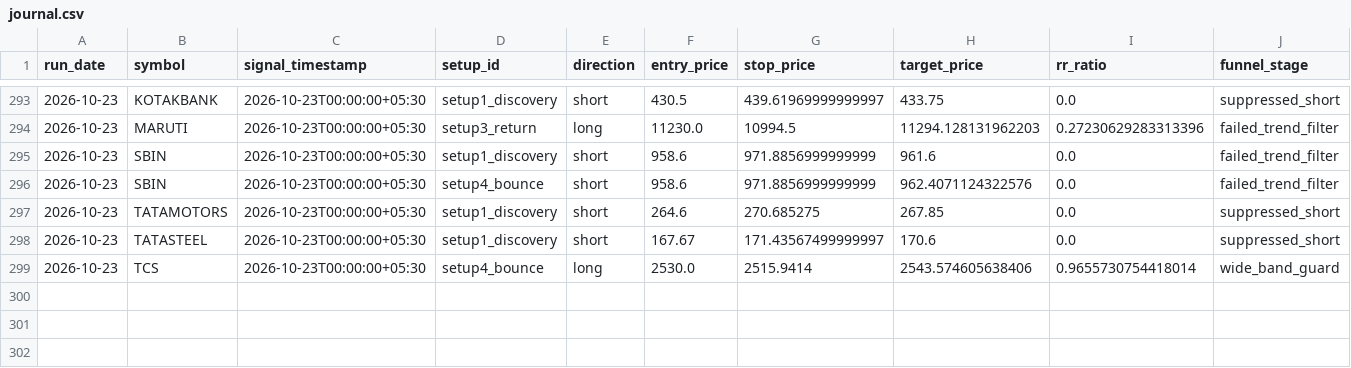
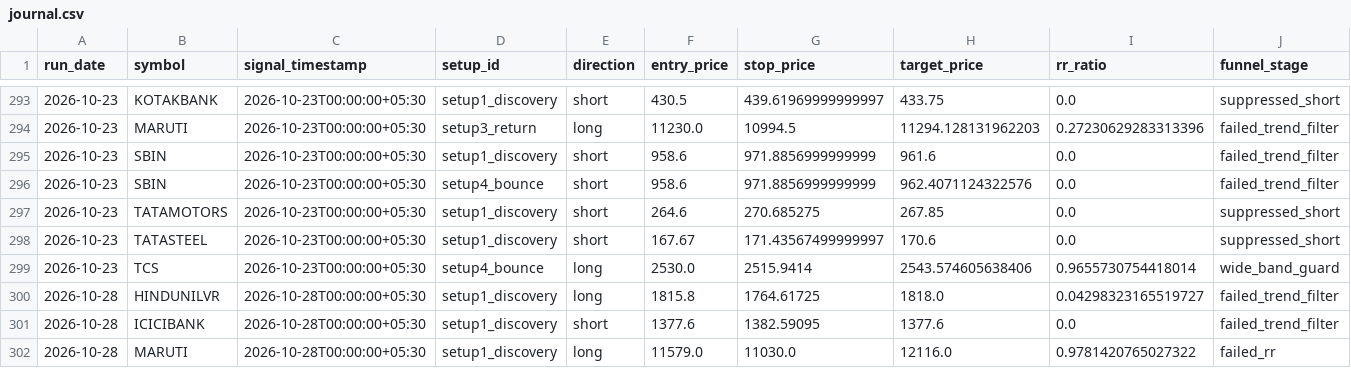
Before and after one commit to adityakadam1997/Stockplayer, a CSV file: paper/journal.csv, drawn as a sheet; only a part is shown, gaps mark what is left out; rows hold the shown columns only; the diff names each change by its address in the sheet, - before the commit and + after, or states it on an @@ line.

```diff
--- a/paper/journal.csv
+++ b/paper/journal.csv
+row 300: 2026-10-28 | HINDUNILVR | 2026-10-28T00:00:00+05:30 | setup1_discovery | long | 1815.8 | 1764.61725 | 1818.0 | 0.04298323165519727 | failed_trend_filter
+row 301: 2026-10-28 | ICICIBANK | 2026-10-28T00:00:00+05:30 | setup1_discovery | short | 1377.6 | 1382.59095 | 1377.6 | 0.0 | failed_trend_filter
+row 302: 2026-10-28 | MARUTI | 2026-10-28T00:00:00+05:30 | setup1_discovery | long | 11579.0 | 11030.0 | 12116.0 | 0.9781420765027322 | failed_rr
```
Also changed, not shown: paper/run_log.csv, 1 other file.
